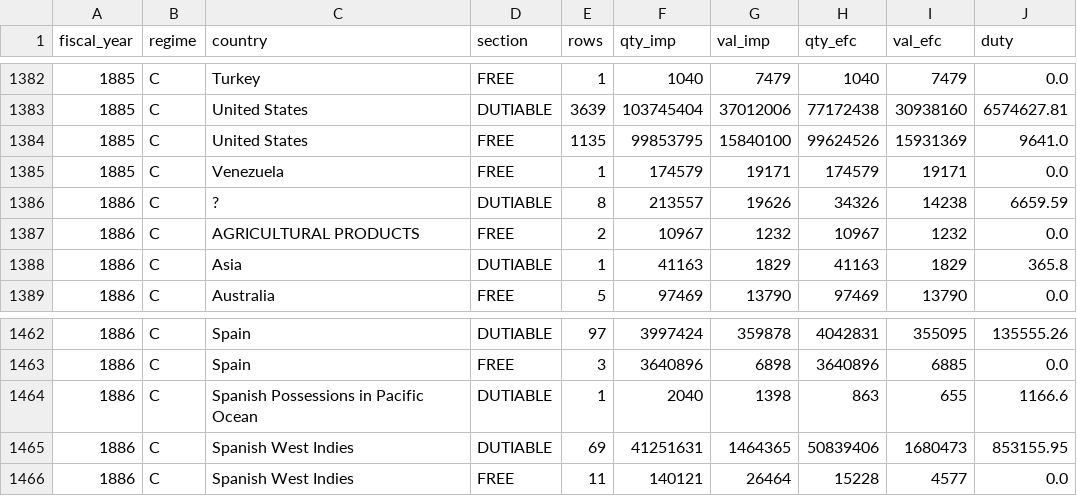
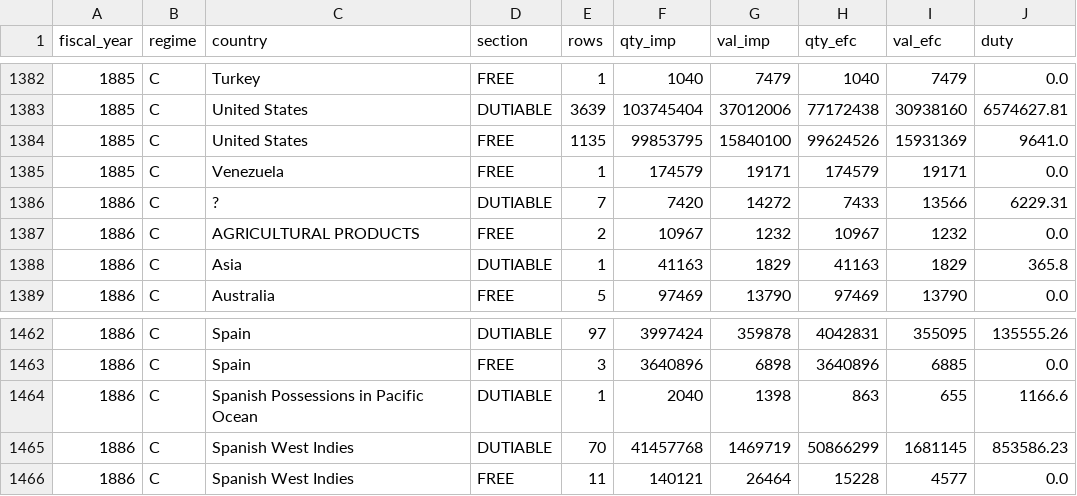
Before and after one commit to jburnford/uk-trade-db, a CSV file: exports/canada_imports_country_year.csv, drawn as a sheet; only a part is shown, gaps mark what is left out.

```diff
--- a/exports/canada_imports_country_year.csv
+++ b/exports/canada_imports_country_year.csv
@@ -1385,3 +1385,3 @@ fiscal_year,regime,country,section,rows,qty_imp,val_imp,qty_efc,val_efc,duty
 1885,C,Venezuela,FREE,1,174579,19171,174579,19171,0.0
-1886,C,?,DUTIABLE,8,213557,19626,34326,14238,6659.59
+1886,C,?,DUTIABLE,7,7420,14272,7433,13566,6229.31
 1886,C,AGRICULTURAL PRODUCTS,FREE,2,10967,1232,10967,1232,0.0
@@ -1464,3 +1464,3 @@ fiscal_year,regime,country,section,rows,qty_imp,val_imp,qty_efc,val_efc,duty
 1886,C,Spanish Possessions in Pacific Ocean,DUTIABLE,1,2040,1398,863,655,1166.6
-1886,C,Spanish West Indies,DUTIABLE,69,41251631,1464365,50839406,1680473,853155.95
+1886,C,Spanish West Indies,DUTIABLE,70,41457768,1469719,50866299,1681145,853586.23
 1886,C,Spanish West Indies,FREE,11,140121,26464,15228,4577,0.0
```
Also changed, not shown: 4 other files.
